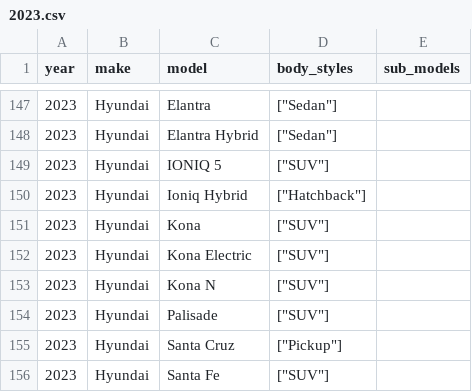
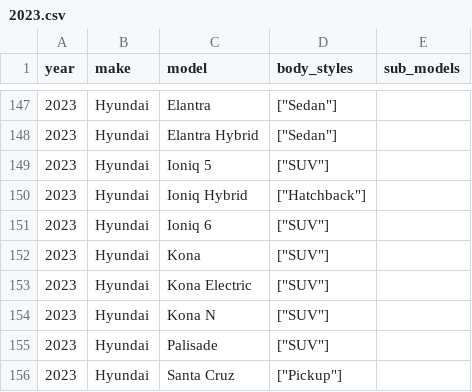
Before and after one commit to romangrinev/us-car-models-data, a CSV file: 2023.csv, drawn as a sheet; only a part is shown, gaps mark what is left out; the shorter side is filled out with more unchanged rows.

Commit message:
fix

```diff
--- a/2023.csv
+++ b/2023.csv
@@ -148,4 +148,5 @@ year,make,model,body_styles,sub_models
 2023,Hyundai,Elantra Hybrid,"[""Sedan""]"
-2023,Hyundai,IONIQ 5,"[""SUV""]"
+2023,Hyundai,Ioniq 5,"[""SUV""]"
 2023,Hyundai,Ioniq Hybrid,"[""Hatchback""]"
+2023,Hyundai,Ioniq 6,"[""SUV""]"
 2023,Hyundai,Kona,"[""SUV""]"
```
